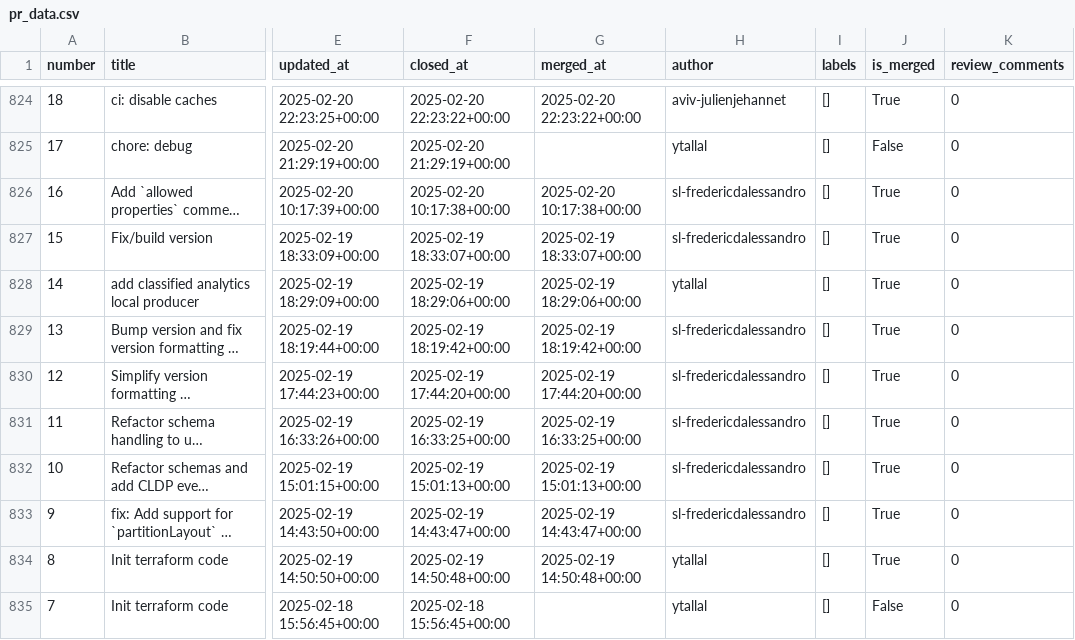
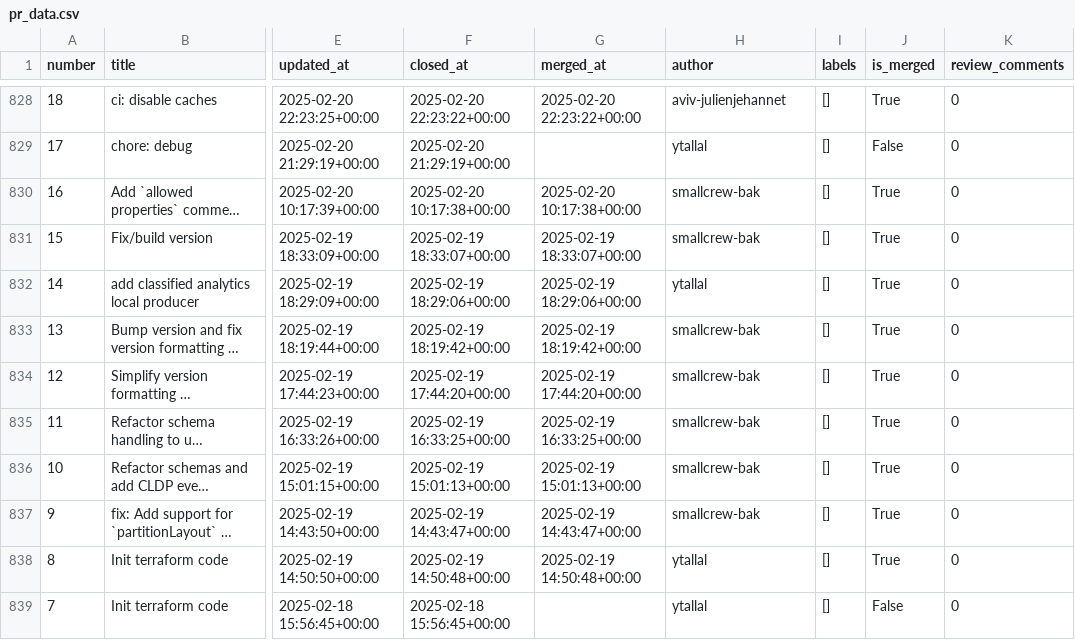
Before and after one commit to aviv-fathallahelmasri/github-pr-analytics, a CSV file: dashboard/data/pr_data.csv, drawn as a sheet; only a part is shown, gaps mark what is left out; long unchanged cells end in …; addresses are those after the commit; the diff covers the shown part only; the diff names each change by its address in the sheet, - before the commit and + after, or states it on an @@ line.

```diff
--- a/dashboard/data/pr_data.csv
+++ b/dashboard/data/pr_data.csv
-H830:H831 (author): sl-fredericdalessandro
+H830:H831 (author): smallcrew-bak
-H833:H837 (author): sl-fredericdalessandro
+H833:H837 (author): smallcrew-bak
```
Also changed, not shown: 4 added rows and 94 edited cells elsewhere in this file, 2 other files.
